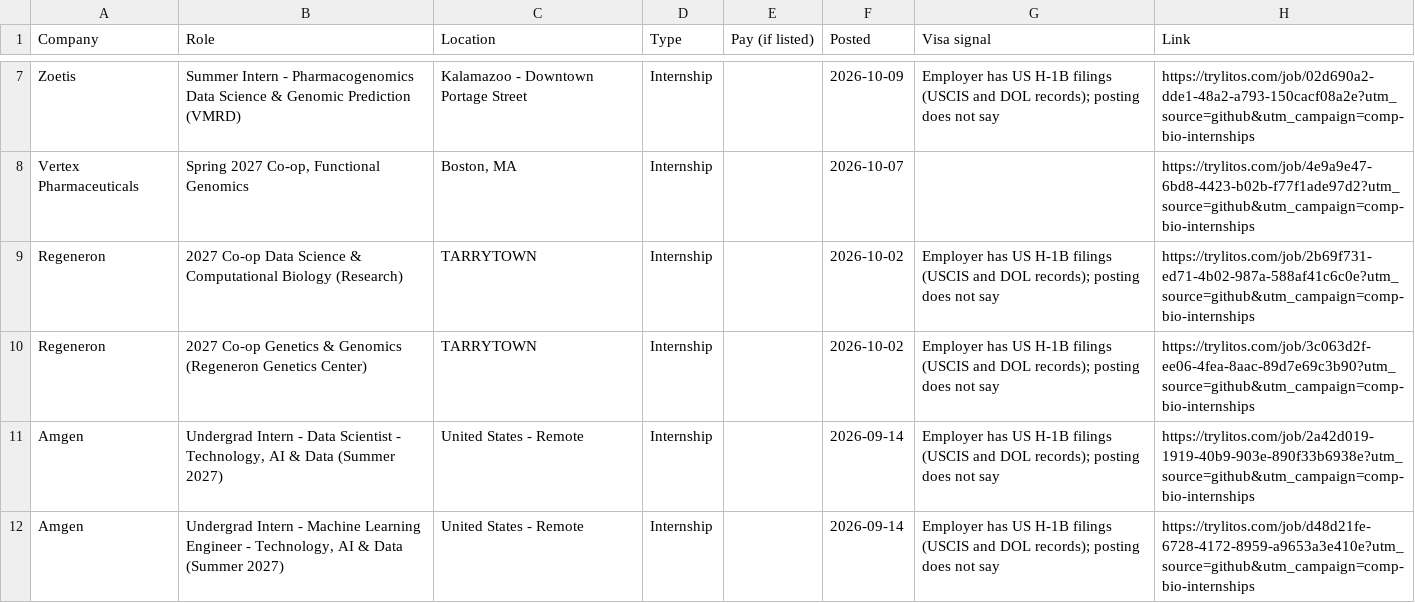
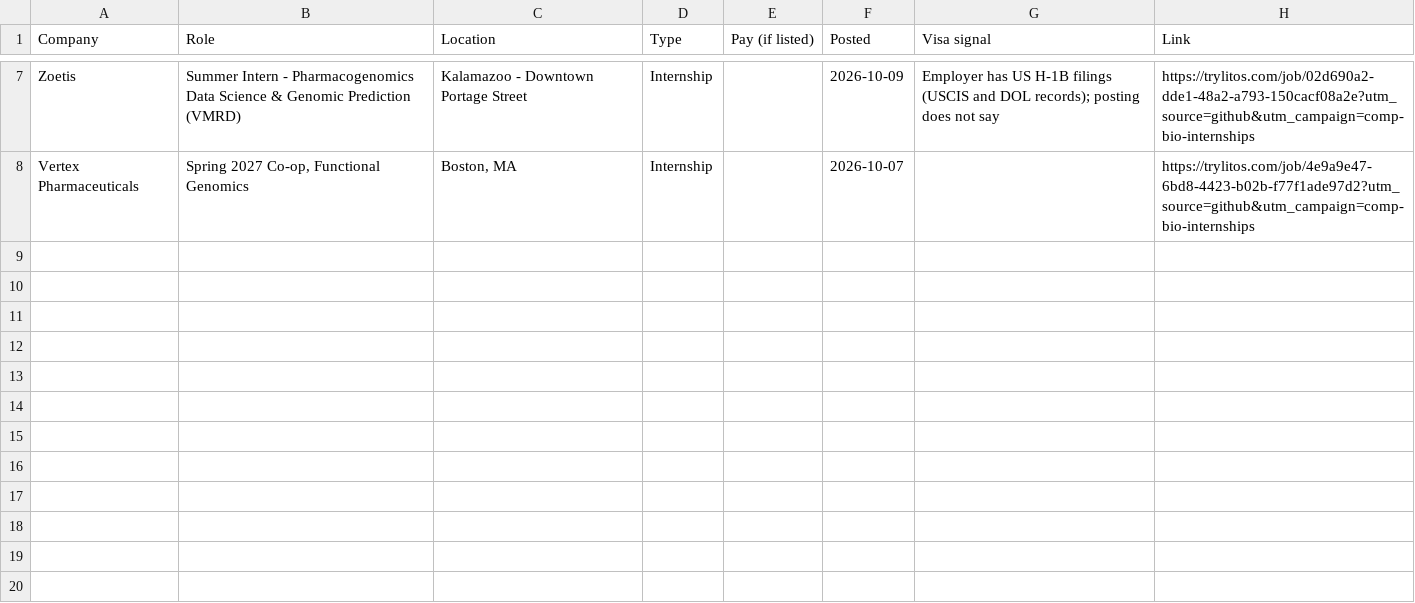
Before and after one commit to mehek-builds/Entry-Level-Computational-Biology-Bioinformatics-Jobs, a CSV file: csv/internships.csv, drawn as a sheet; only a part is shown, gaps mark what is left out.

```diff
--- a/csv/internships.csv
+++ b/csv/internships.csv
@@ -8,5 +8 @@ Zoetis,Summer Intern - Pharmacogenomics Data Science & Genomic Prediction (VMRD)
 Vertex Pharmaceuticals,"Spring 2027 Co-op, Functional Genomics","Boston, MA",Internship,,2026-10-07,,https://trylitos.com/job/4e9a9e47-6bd8-4423-b02b-f77f1ade97d2?utm_source=github&utm_campaign=comp-bio-internships
-Regeneron,2027 Co-op Data Science & Computational Biology (Research),TARRYTOWN,Internship,,2026-10-02,Employer has US H-1B filings (USCIS and DOL records); posting does not say,https://trylitos.com/job/2b69f731-ed71-4b02-987a-588af41c6c0e?utm_source=github&utm_campaign=comp-bio-internships
-Regeneron,2027 Co-op Genetics & Genomics (Regeneron Genetics Center),TARRYTOWN,Internship,,2026-10-02,Employer has US H-1B filings (USCIS and DOL records); posting does not say,https://trylitos.com/job/3c063d2f-ee06-4fea-8aac-89d7e69c3b90?utm_source=github&utm_campaign=comp-bio-internships
-Amgen,"Undergrad Intern - Data Scientist - Technology, AI & Data (Summer 2027)",United States - Remote,Internship,,2026-09-14,Employer has US H-1B filings (USCIS and DOL records); posting does not say,https://trylitos.com/job/2a42d019-1919-40b9-903e-890f33b6938e?utm_source=github&utm_campaign=comp-bio-internships
-Amgen,"Undergrad Intern - Machine Learning Engineer - Technology, AI & Data (Summer 2027)",United States - Remote,Internship,,2026-09-14,Employer has US H-1B filings (USCIS and DOL records); posting does not say,https://trylitos.com/job/d48d21fe-6728-4172-8959-a9653a3e410e?utm_source=github&utm_campaign=comp-bio-internships
```
Also changed, not shown: csv/all.csv, csv/bioinformatics-genomics.csv, 9 other files.
